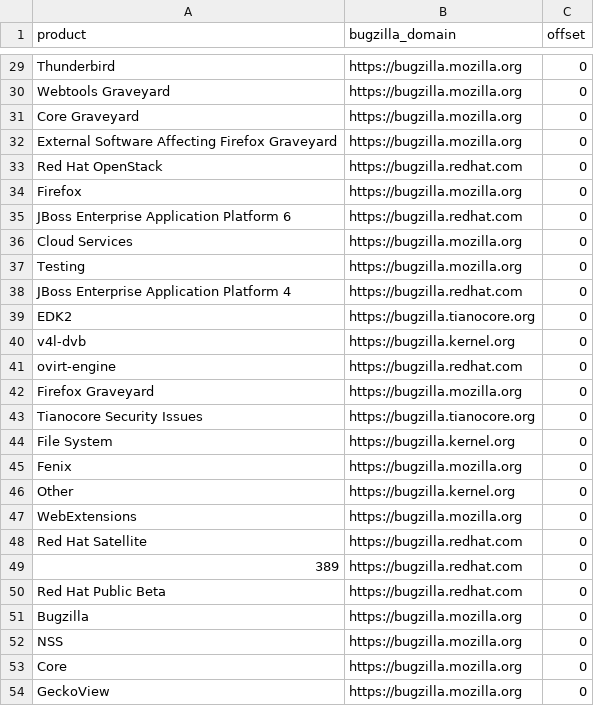
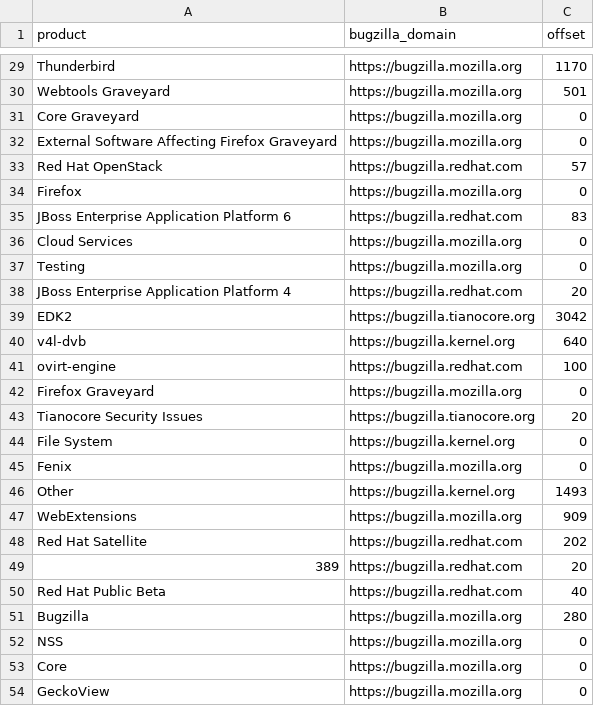
Before and after one commit to mirthfulLee/NVDretriever, a CSV file: result_data/description_process.csv, drawn as a sheet; only a part is shown, gaps mark what is left out; the diff covers the shown part only; the diff names each change by its address in the sheet, - before the commit and + after, or states it on an @@ line.

```diff
--- a/result_data/description_process.csv
+++ b/result_data/description_process.csv
-C29 (offset): 0
+C29 (offset): 1170
-C30 (offset): 0
+C30 (offset): 501
-C33 (offset): 0
+C33 (offset): 57
-C35 (offset): 0
+C35 (offset): 83
-C38 (offset): 0
+C38 (offset): 20
-C39 (offset): 0
+C39 (offset): 3042
-C40 (offset): 0
+C40 (offset): 640
-C41 (offset): 0
+C41 (offset): 100
-C43 (offset): 0
+C43 (offset): 20
-C46 (offset): 0
+C46 (offset): 1493
-C47 (offset): 0
+C47 (offset): 909
-C48 (offset): 0
+C48 (offset): 202
-C49 (offset): 0
+C49 (offset): 20
-C50 (offset): 0
+C50 (offset): 40
-C51 (offset): 0
+C51 (offset): 280
```
Also changed, not shown: 39 edited cells elsewhere in this file, 4 other files.
